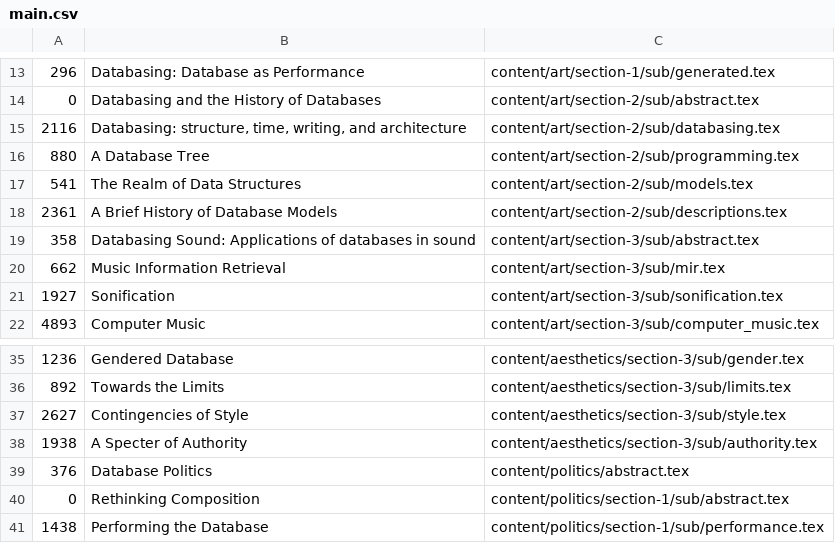
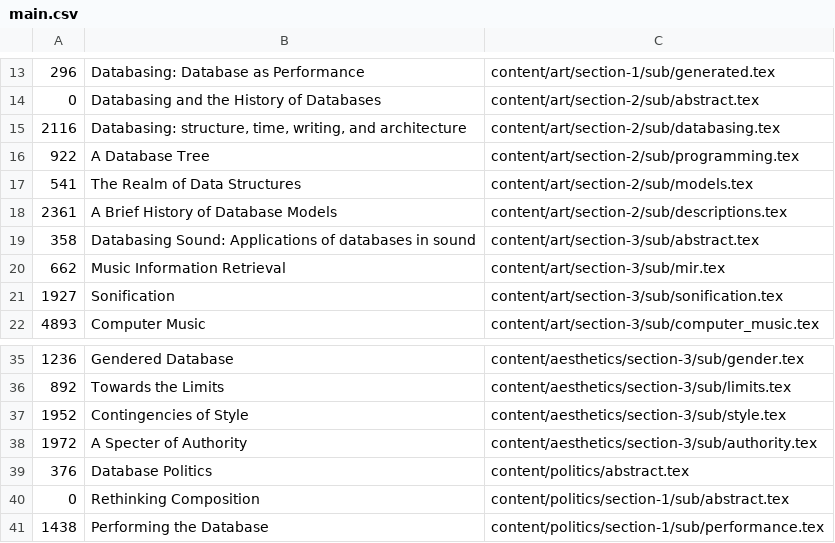
Before and after one commit to fdch/litrev, a CSV file: diss/main.csv, drawn as a sheet; only a part is shown, gaps mark what is left out; the diff names each change by its address in the sheet, - before the commit and + after, or states it on an @@ line.

```diff
--- a/diss/main.csv
+++ b/diss/main.csv
-A16: 880
+A16: 922
-A37: 2627
+A37: 1952
-A38: 1938
+A38: 1972
```
Also changed, not shown: 6 other files.
